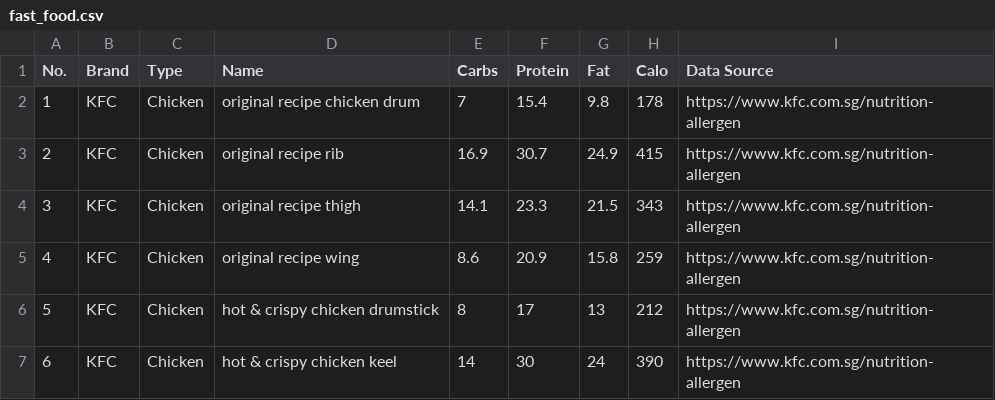
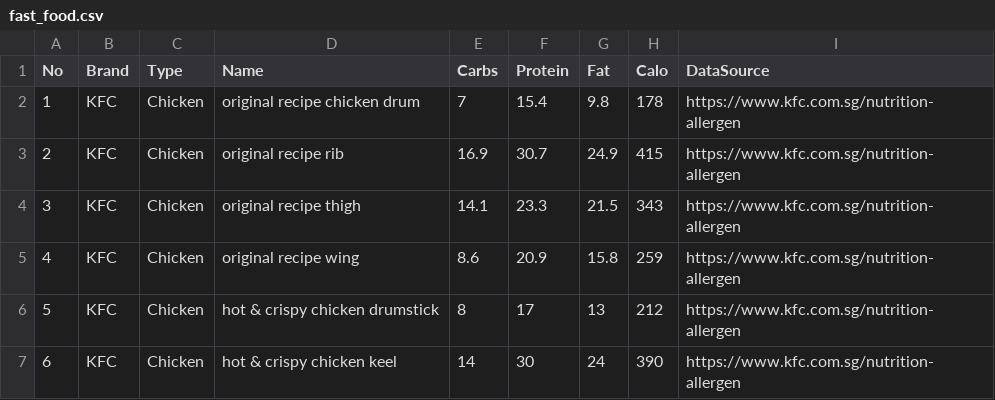
Before and after one commit to NHD-782/Fast-Food-Information-Management-System, a CSV file: fast_food.csv, drawn as a sheet; only a part is shown.

Commit message:
Update fast_food.csv

```diff
--- a/fast_food.csv
+++ b/fast_food.csv
@@ -1,2 +1,2 @@
-No.,Brand,Type,Name,Carbs,Protein,Fat,Calo,Data Source
+No,Brand,Type,Name,Carbs,Protein,Fat,Calo,DataSource
 1,KFC,Chicken,original recipe chicken drum,7,15.4,9.8,178,https://www.kfc.com.sg/nutrition-allergen
```
